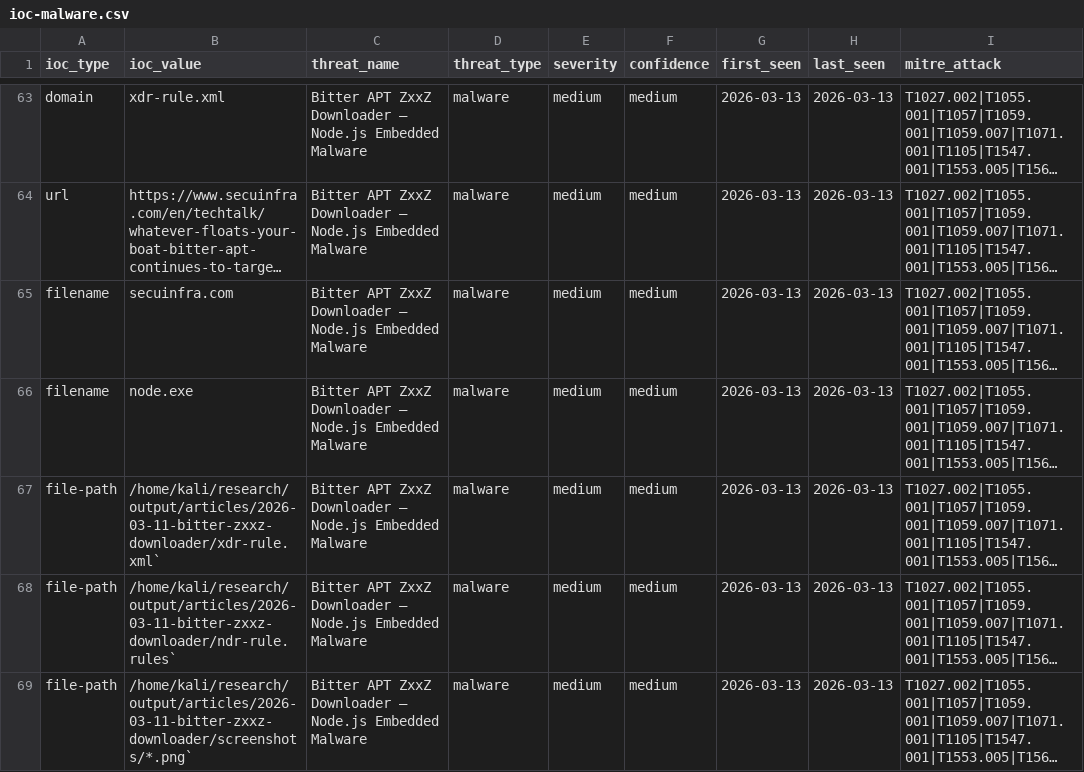
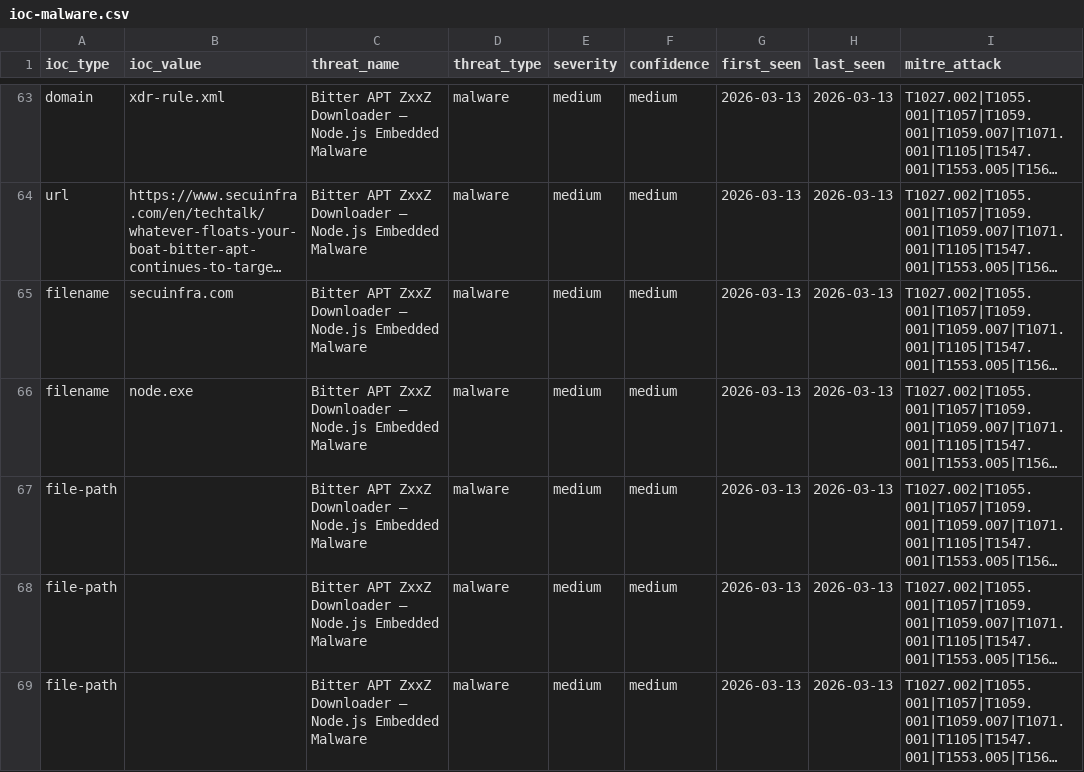
Before and after one commit to perisai-labs/indra-cti, a CSV file: feeds/ioc-malware.csv, drawn as a sheet; only a part is shown, gaps mark what is left out; long unchanged cells end in …; the diff covers the shown part only; the diff names each change by its address in the sheet, - before the commit and + after, or states it on an @@ line.

```diff
--- a/feeds/ioc-malware.csv
+++ b/feeds/ioc-malware.csv
-B67 (ioc_value): /home/kali/research/output/articles/2026-03-11-bitter-zxxz-downloader/xdr-rule.xml`
+B67 (ioc_value): (empty)
-B68 (ioc_value): /home/kali/research/output/articles/2026-03-11-bitter-zxxz-downloader/ndr-rule.rules`
+B68 (ioc_value): (empty)
-B69 (ioc_value): /home/kali/research/output/articles/2026-03-11-bitter-zxxz-downloader/screenshots/*.png`
+B69 (ioc_value): (empty)
```
Also changed, not shown: 5 edited cells elsewhere in this file, 2 other files.
